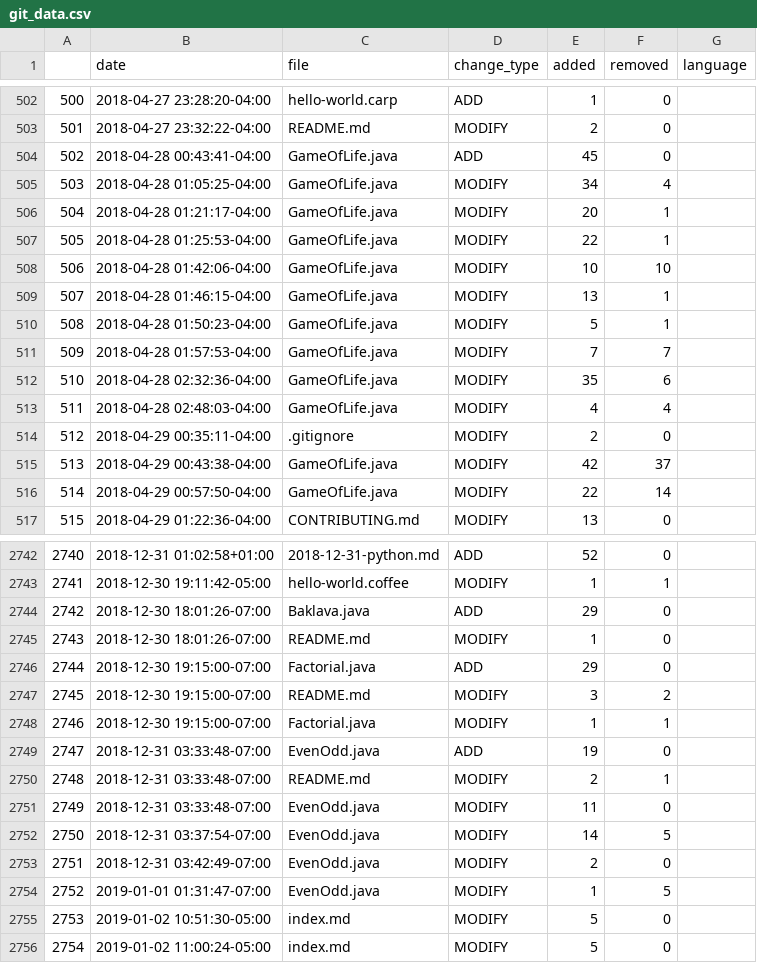
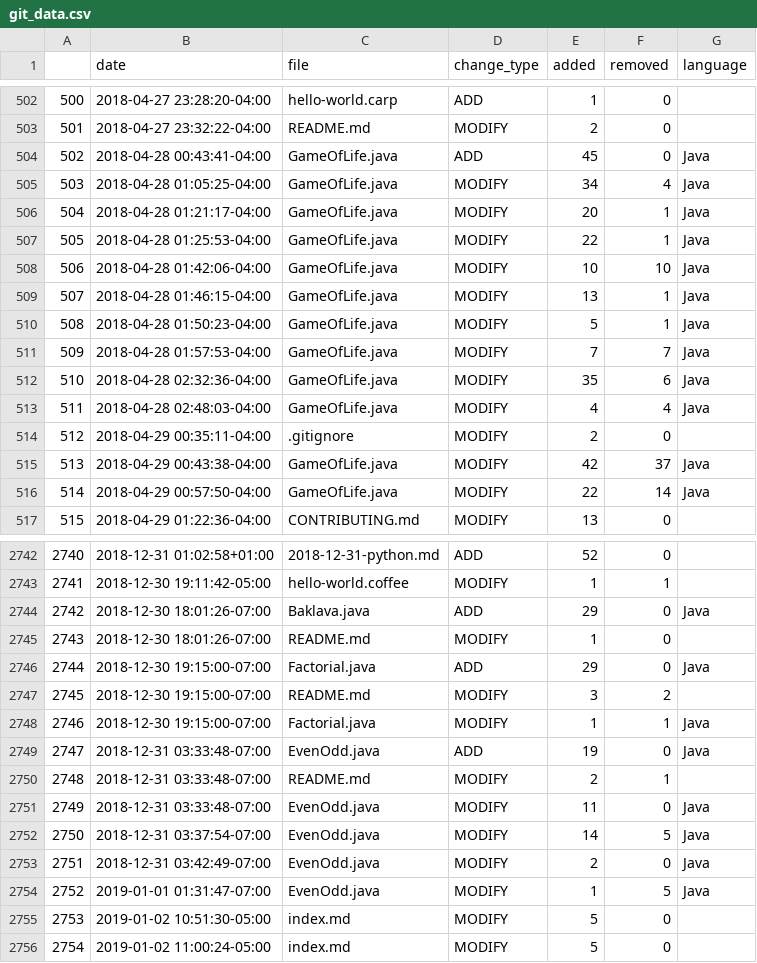
Before and after one commit to TheRenegadeCoder/sample-programs-visualizer, a CSV file: git_data.csv, drawn as a sheet; only a part is shown, gaps mark what is left out; the diff covers the shown part only.

Commit message:
Added two more languages

```diff
--- a/git_data.csv
+++ b/git_data.csv
@@ -503,15 +503,15 @@
 501,2018-04-27 23:32:22-04:00,README.md,MODIFY,2,0,
-502,2018-04-28 00:43:41-04:00,GameOfLife.java,ADD,45,0,
-503,2018-04-28 01:05:25-04:00,GameOfLife.java,MODIFY,34,4,
-504,2018-04-28 01:21:17-04:00,GameOfLife.java,MODIFY,20,1,
-505,2018-04-28 01:25:53-04:00,GameOfLife.java,MODIFY,22,1,
-506,2018-04-28 01:42:06-04:00,GameOfLife.java,MODIFY,10,10,
-507,2018-04-28 01:46:15-04:00,GameOfLife.java,MODIFY,13,1,
-508,2018-04-28 01:50:23-04:00,GameOfLife.java,MODIFY,5,1,
-509,2018-04-28 01:57:53-04:00,GameOfLife.java,MODIFY,7,7,
-510,2018-04-28 02:32:36-04:00,GameOfLife.java,MODIFY,35,6,
-511,2018-04-28 02:48:03-04:00,GameOfLife.java,MODIFY,4,4,
+502,2018-04-28 00:43:41-04:00,GameOfLife.java,ADD,45,0,Java
+503,2018-04-28 01:05:25-04:00,GameOfLife.java,MODIFY,34,4,Java
+504,2018-04-28 01:21:17-04:00,GameOfLife.java,MODIFY,20,1,Java
+505,2018-04-28 01:25:53-04:00,GameOfLife.java,MODIFY,22,1,Java
+506,2018-04-28 01:42:06-04:00,GameOfLife.java,MODIFY,10,10,Java
+507,2018-04-28 01:46:15-04:00,GameOfLife.java,MODIFY,13,1,Java
+508,2018-04-28 01:50:23-04:00,GameOfLife.java,MODIFY,5,1,Java
+509,2018-04-28 01:57:53-04:00,GameOfLife.java,MODIFY,7,7,Java
+510,2018-04-28 02:32:36-04:00,GameOfLife.java,MODIFY,35,6,Java
+511,2018-04-28 02:48:03-04:00,GameOfLife.java,MODIFY,4,4,Java
 512,2018-04-29 00:35:11-04:00,.gitignore,MODIFY,2,0,
-513,2018-04-29 00:43:38-04:00,GameOfLife.java,MODIFY,42,37,
-514,2018-04-29 00:57:50-04:00,GameOfLife.java,MODIFY,22,14,
+513,2018-04-29 00:43:38-04:00,GameOfLife.java,MODIFY,42,37,Java
+514,2018-04-29 00:57:50-04:00,GameOfLife.java,MODIFY,22,14,Java
 515,2018-04-29 01:22:36-04:00,CONTRIBUTING.md,MODIFY,13,0,
@@ -2743,13 +2743,13 @@
 2741,2018-12-30 19:11:42-05:00,hello-world.coffee,MODIFY,1,1,
-2742,2018-12-30 18:01:26-07:00,Baklava.java,ADD,29,0,
+2742,2018-12-30 18:01:26-07:00,Baklava.java,ADD,29,0,Java
 2743,2018-12-30 18:01:26-07:00,README.md,MODIFY,1,0,
-2744,2018-12-30 19:15:00-07:00,Factorial.java,ADD,29,0,
+2744,2018-12-30 19:15:00-07:00,Factorial.java,ADD,29,0,Java
 2745,2018-12-30 19:15:00-07:00,README.md,MODIFY,3,2,
-2746,2018-12-30 19:15:00-07:00,Factorial.java,MODIFY,1,1,
-2747,2018-12-31 03:33:48-07:00,EvenOdd.java,ADD,19,0,
+2746,2018-12-30 19:15:00-07:00,Factorial.java,MODIFY,1,1,Java
+2747,2018-12-31 03:33:48-07:00,EvenOdd.java,ADD,19,0,Java
 2748,2018-12-31 03:33:48-07:00,README.md,MODIFY,2,1,
-2749,2018-12-31 03:33:48-07:00,EvenOdd.java,MODIFY,11,0,
-2750,2018-12-31 03:37:54-07:00,EvenOdd.java,MODIFY,14,5,
-2751,2018-12-31 03:42:49-07:00,EvenOdd.java,MODIFY,2,0,
-2752,2019-01-01 01:31:47-07:00,EvenOdd.java,MODIFY,1,5,
+2749,2018-12-31 03:33:48-07:00,EvenOdd.java,MODIFY,11,0,Java
+2750,2018-12-31 03:37:54-07:00,EvenOdd.java,MODIFY,14,5,Java
+2751,2018-12-31 03:42:49-07:00,EvenOdd.java,MODIFY,2,0,Java
+2752,2019-01-01 01:31:47-07:00,EvenOdd.java,MODIFY,1,5,Java
 2753,2019-01-02 10:51:30-05:00,index.md,MODIFY,5,0,
```
Also changed, not shown: 127 edited cells elsewhere in this file, 3 other files.
